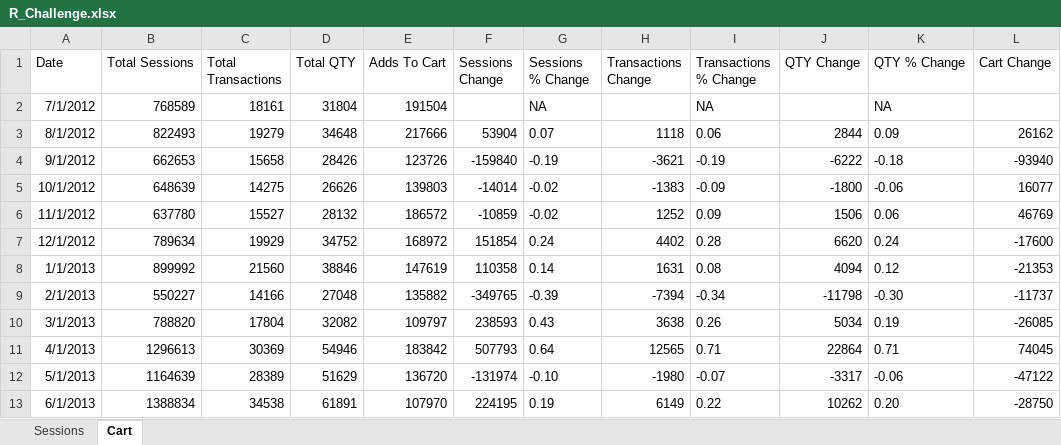
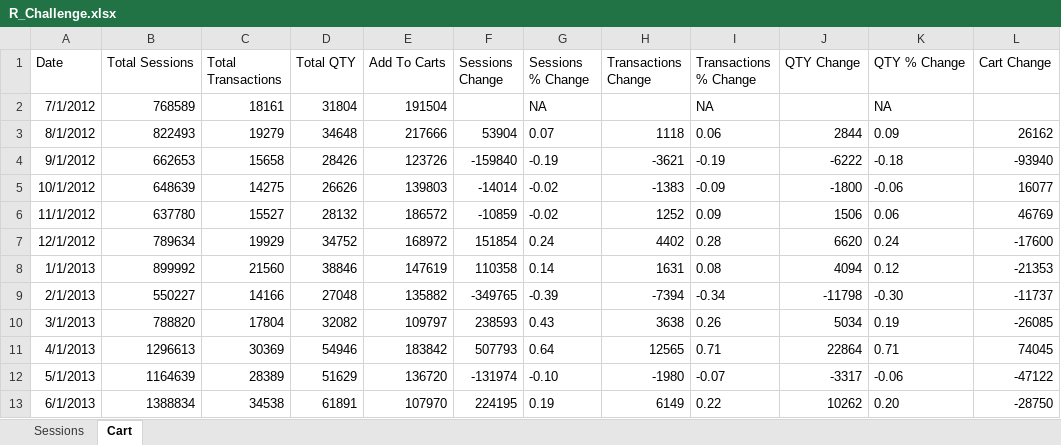
Before and after one commit to AmitSamra/IXIS, an Excel workbook: R_Challenge.xlsx, sheet Cart, drawn as a sheet; only a part is shown; values as stored, in another font and other column widths than the file's, no borders; the diff names each change by its address in the sheet, - before the commit and + after, or states it on an @@ line.

```diff
--- a/R_Challenge.xlsx (sheet Cart)
+++ b/R_Challenge.xlsx (sheet Cart)
-E1: Adds To Cart
+E1: Add To Carts
```
Also changed, not shown: 1 other file.
